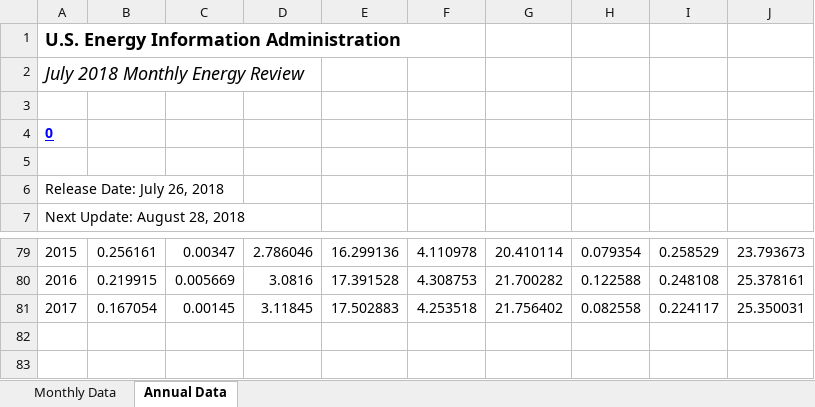
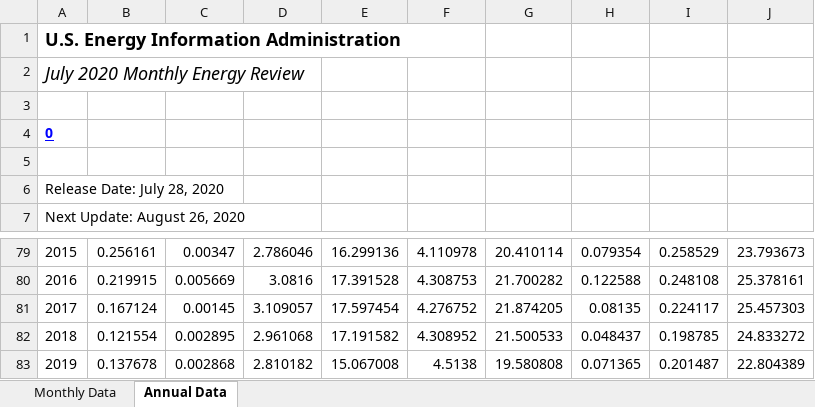
Before and after one commit to S3researchUSC/ene505-figures, an Excel workbook: data/Table_1.4a_Primary_Energy_Imports_by_Source.xlsx, sheet Annual Data, drawn as a sheet; only a part is shown, gaps mark what is left out; values as stored, in another font and other column widths than the file's, no borders; removed rows and columns are numbered as before the commit, all else as after; the diff names each change by its address in the sheet, - before the commit and + after, or states it on an @@ line.

```diff
--- a/data/Table_1.4a_Primary_Energy_Imports_by_Source.xlsx (sheet Annual Data)
+++ b/data/Table_1.4a_Primary_Energy_Imports_by_Source.xlsx (sheet Annual Data)
@@ column A renumbered between rows 2 and 7 @@
-row 81: 2017 | 0.167054 | 0.00145 | 3.11845 | 17.502883 | 4.253518 | 21.756402 | 0.082558 | 0.224117 | 25.350031
+row 81: 2017 | 0.167124 | 0.00145 | 3.109057 | 17.597454 | 4.276752 | 21.874205 | 0.08135 | 0.224117 | 25.457303
+row 82: 2018 | 0.121554 | 0.002895 | 2.961068 | 17.191582 | 4.308952 | 21.500533 | 0.048437 | 0.198785 | 24.833272
+row 83: 2019 | 0.137678 | 0.002868 | 2.810182 | 15.067008 | 4.5138 | 19.580808 | 0.071365 | 0.201487 | 22.804389
```
Also changed, not shown: sheet Monthly Data, data/Table_1.2_Primary_Energy_Production_by_Source.xlsx, data/Table_1.3_Primary_Energy_Consumption_by_Source.xlsx, 5 other files.
